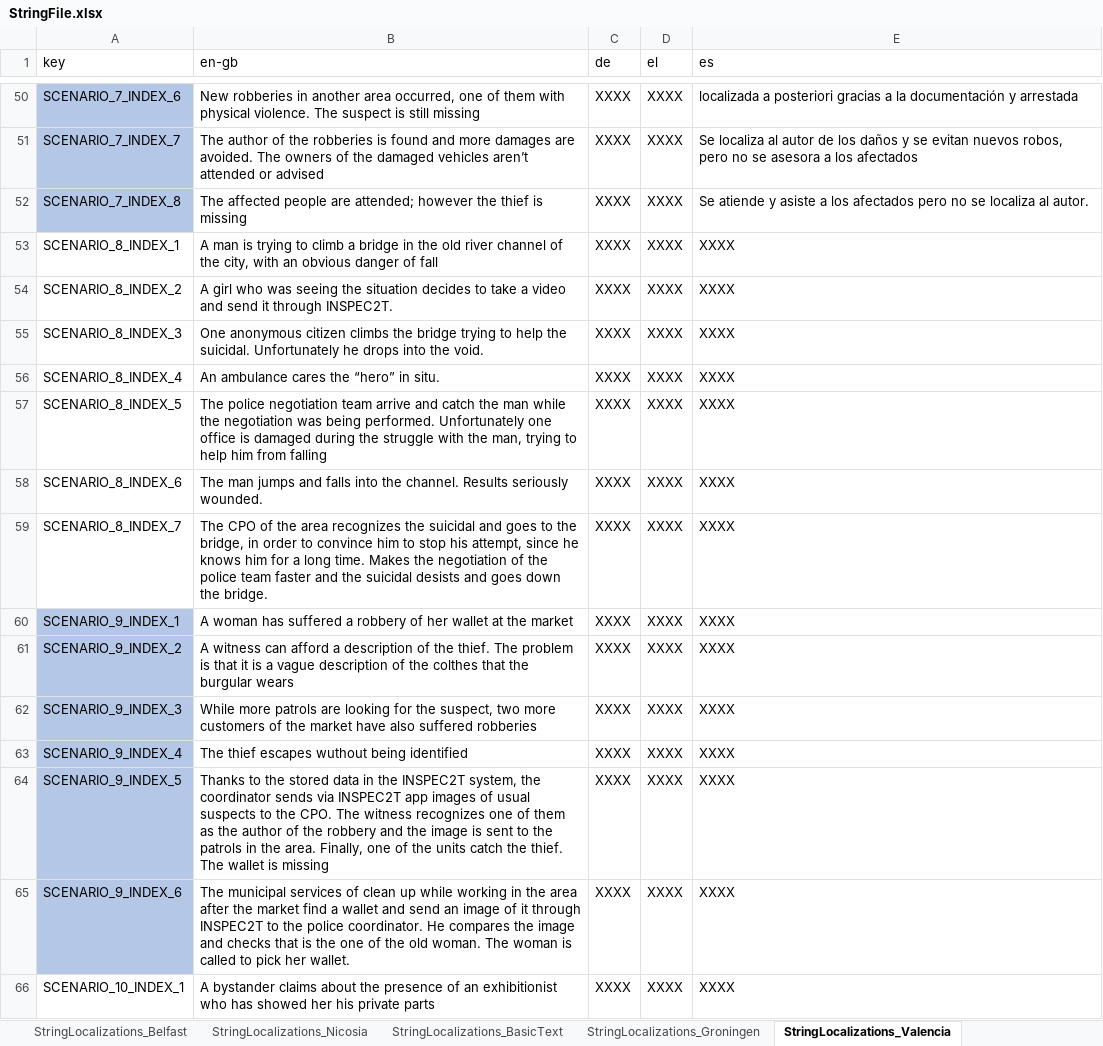
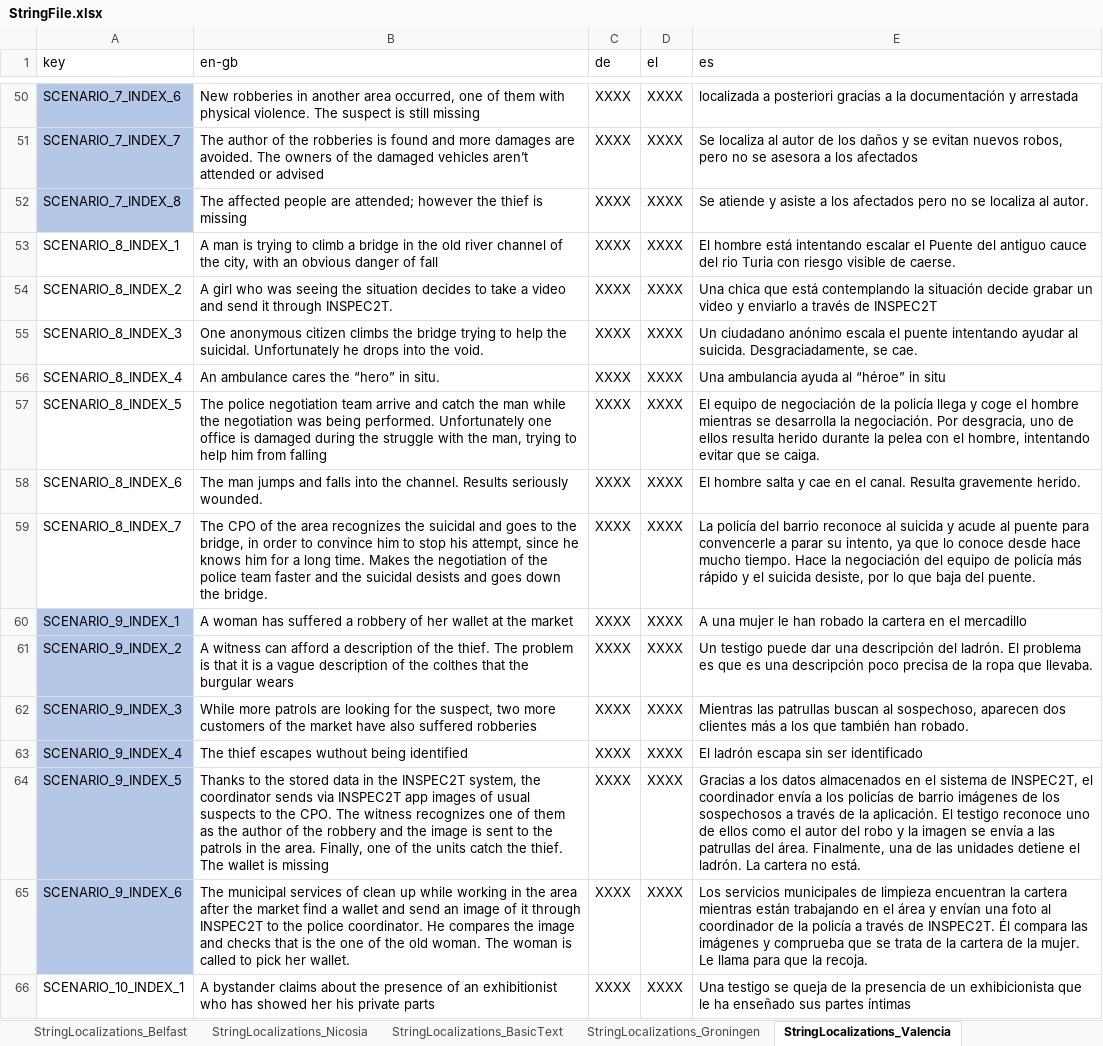
Before and after one commit to FelixWentworth/ResourceForce, an Excel workbook: Assets/Resources/StringFile.xlsx, sheet StringLocalizations_Valencia, drawn as a sheet; only a part is shown, gaps mark what is left out; values as stored, in another font and other column widths than the file's, no borders; the diff covers the shown part only; the diff names each change by its address in the sheet, - before the commit and + after, or states it on an @@ line.

Commit message:
android back button works as pause button. add spanish translations to all scenarios

```diff
--- a/Assets/Resources/StringFile.xlsx (sheet StringLocalizations_Valencia)
+++ b/Assets/Resources/StringFile.xlsx (sheet StringLocalizations_Valencia)
-E53 (es): XXXX
+E53 (es): El hombre está intentando escalar el Puente del antiguo cauce del rio Turia con riesgo visible de caerse.
-E54 (es): XXXX
+E54 (es): Una chica que está contemplando la situación decide grabar un video y enviarlo a través de INSPEC2T
-E55 (es): XXXX
+E55 (es): Un ciudadano anónimo escala el puente intentando ayudar al suicida. Desgraciadamente, se cae.
-E56 (es): XXXX
+E56 (es): Una ambulancia ayuda al “héroe” in situ
-E57 (es): XXXX
+E57 (es): El equipo de negociación de la policía llega y coge el hombre mientras se desarrolla la negociación. Por desgracia, uno de ellos resulta herido durante la pelea con el hombre, intentando evitar que se caiga.
-E58 (es): XXXX
+E58 (es): El hombre salta y cae en el canal. Resulta gravemente herido.
-E59 (es): XXXX
+E59 (es): La policía del barrio reconoce al suicida y acude al puente para convencerle a parar su intento, ya que lo conoce desde hace mucho tiempo. Hace la negociación del equipo de policía más rápido y el suicida desiste, por lo que baja del puente.
-E60 (es): XXXX
+E60 (es): A una mujer le han robado la cartera en el mercadillo
-E61 (es): XXXX
+E61 (es): Un testigo puede dar una descripción del ladrón. El problema es que es una descripción poco precisa de la ropa que llevaba.
-E62 (es): XXXX
+E62 (es): Mientras las patrullas buscan al sospechoso, aparecen dos clientes más a los que también han robado.
-E63 (es): XXXX
+E63 (es): El ladrón escapa sin ser identificado
-E64 (es): XXXX
+E64 (es): Gracias a los datos almacenados en el sistema de INSPEC2T, el coordinador envía a los policías de barrio imágenes de los sospechosos a través de la aplicación. El testigo reconoce uno de ellos como el autor del robo y la imagen se envía a las patrullas del área. Finalmente, una de las unidades detiene el ladrón. La cartera no está.
-E65 (es): XXXX
+E65 (es): Los servicios municipales de limpieza encuentran la cartera mientras están trabajando en el área y envían una foto al coordinador de la policía a través de INSPEC2T. Él compara las imágenes y comprueba que se trata de la cartera de la mujer. Le llama para que la recoja.
-E66 (es): XXXX
+E66 (es): Una testigo se queja de la presencia de un exhibicionista que le ha enseñado sus partes íntimas
```
Also changed, not shown: 89 edited cells elsewhere in this sheet, sheet StringLocalizations_BasicText, Assets/Resources/RFScenarios/Valencia/AllValenciaScenarios.xlsx, 6 other files.
